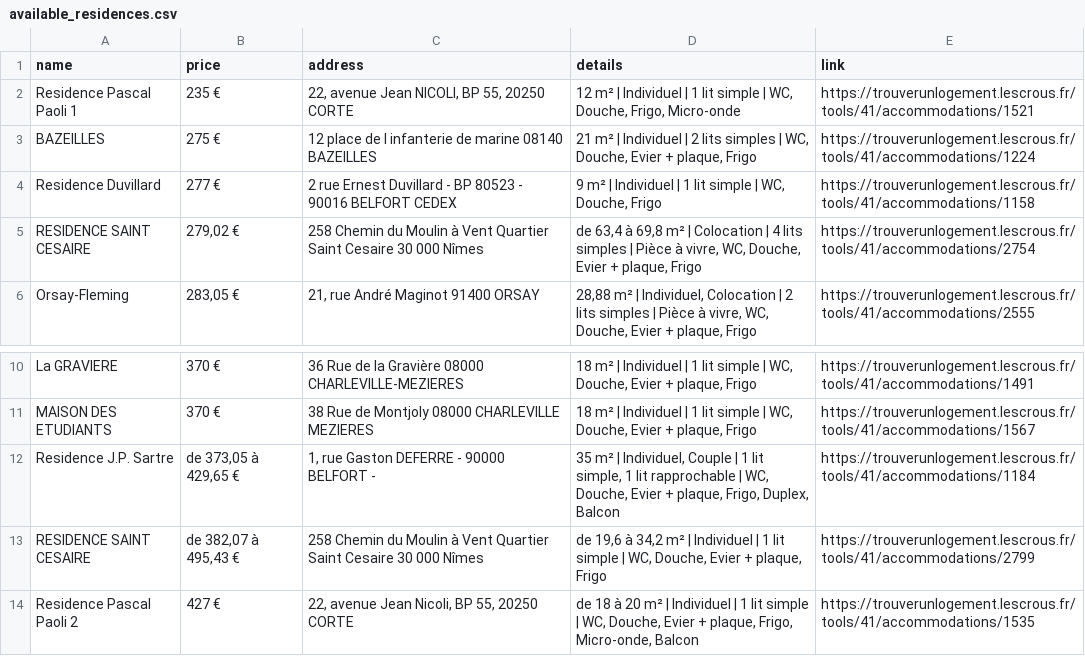
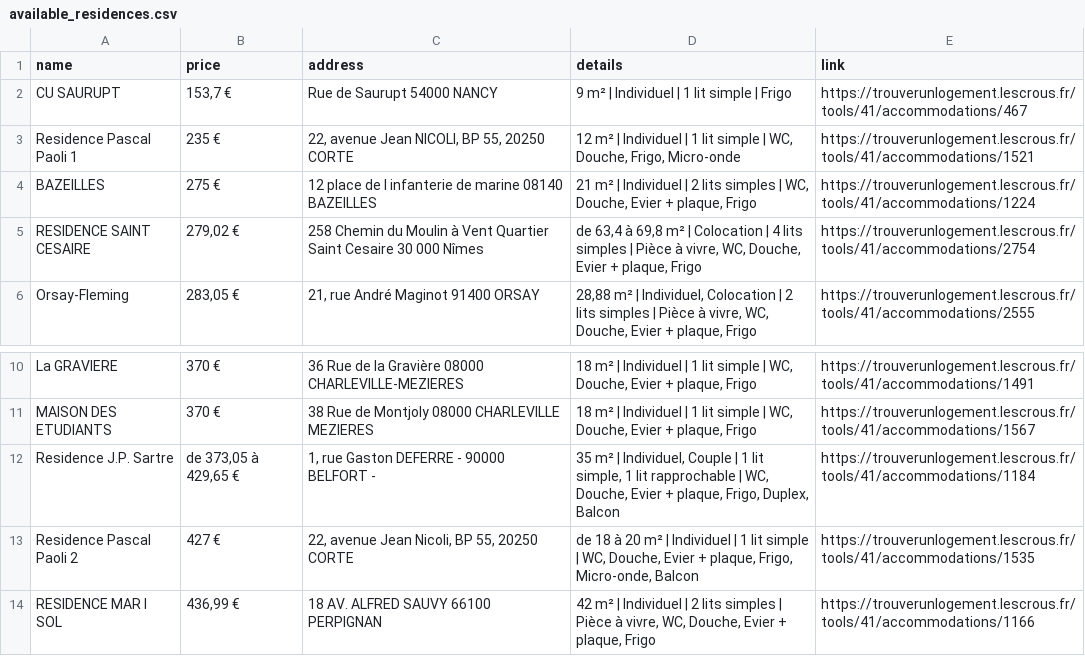
Before and after one commit to jabrane-me/crous-bot-notifier, a CSV file: available_residences.csv, drawn as a sheet; only a part is shown, gaps mark what is left out; the shorter side is filled out with more unchanged rows; removed rows and columns are numbered as before the commit, all else as after; the diff names each change by its address in the sheet, - before the commit and + after, or states it on an @@ line.

```diff
--- a/available_residences.csv
+++ b/available_residences.csv
+row 2: CU SAURUPT | 153,7 € | Rue de Saurupt 54000 NANCY | 9 m² | Individuel | 1 lit simple | Frigo | https://trouverunlogement.lescrous.fr/tools/41/accommodations/467
-row 4: Residence Duvillard | 277 € | 2 rue Ernest Duvillard - BP 80523 - 90016 BELFORT CEDEX | 9 m² | Individuel | 1 lit simple | WC, Douche, Frigo | https://trouverunlogement.lescrous.fr/tools/41/accommodations/1158
-row 13: RESIDENCE SAINT CESAIRE | de 382,07 à 495,43 € | 258 Chemin du Moulin à Vent Quartier Saint Cesaire 30 000 Nîmes | de 19,6 à 34,2 m² | Individuel | 1 lit simple | WC, Douche, Evier + plaque, Frigo | https://trouverunlogement.lescrous.fr/tools/41/accommodations/2799
```
Also changed, not shown: daily_activity_log.csv, removed_residences.log.csv.
